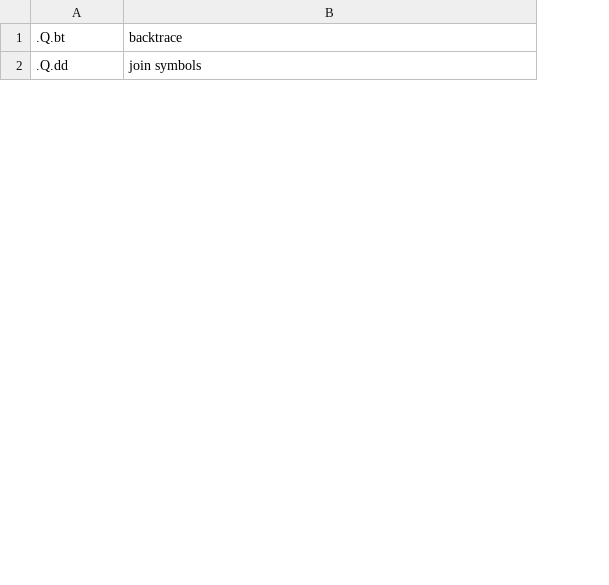
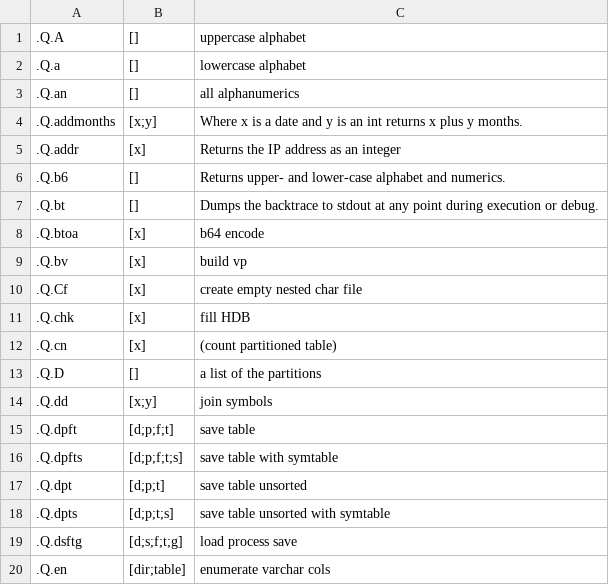
Before and after one commit to kdbinsidebrains/plugin, a CSV file: src/main/resources/org/kdb/inside/brains/completion/q.csv, drawn as a sheet; only a part is shown; addresses are those after the commit; the diff covers the shown part only; the diff names each change by its address in the sheet, - before the commit and + after, or states it on an @@ line.

```diff
--- a/src/main/resources/org/kdb/inside/brains/completion/q.csv
+++ b/src/main/resources/org/kdb/inside/brains/completion/q.csv
+column B, row 7: []; row 14: [x;y]
@@ row 22 moved to row 1: .Q.A @@
@@ row 23 moved to row 2: .Q.a @@
+row 3: .Q.an | [] | all alphanumerics
+row 4: .Q.addmonths | [x;y] | Where x is a date and y is an int returns x plus y months.
+row 5: .Q.addr | [x] | Returns the IP address as an integer
+row 6: .Q.b6 | [] | Returns upper- and lower-case alphabet and numerics.
-C7: backtrace
+C7: Dumps the backtrace to stdout at any point during execution or debug.
@@ row 39 moved to row 8: .Q.btoa @@
@@ row 56 moved to row 9: .Q.bv @@
@@ row 37 moved to row 10: .Q.Cf @@
@@ row 46 moved to row 11: .Q.chk @@
+row 12: .Q.cn | [x] | (count partitioned table)
+row 13: .Q.D | [] | a list of the partitions
@@ row 47 moved to row 15: .Q.dpft @@
+row 16: .Q.dpfts | [d;p;f;t;s] | save table with symtable
+row 17: .Q.dpt | [d;p;t] | save table unsorted
+row 18: .Q.dpts | [d;p;t;s] | save table unsorted with symtable
@@ row 49 moved to row 19: .Q.dsftg @@
@@ row 50 moved to row 20: .Q.en @@
```
Also changed, not shown: 20 added rows, 21 removed rows, 20 moved rows and 8 edited cells elsewhere in this file, src/main/resources/org/kdb/inside/brains/completion/keywords.csv, 10 other files.
